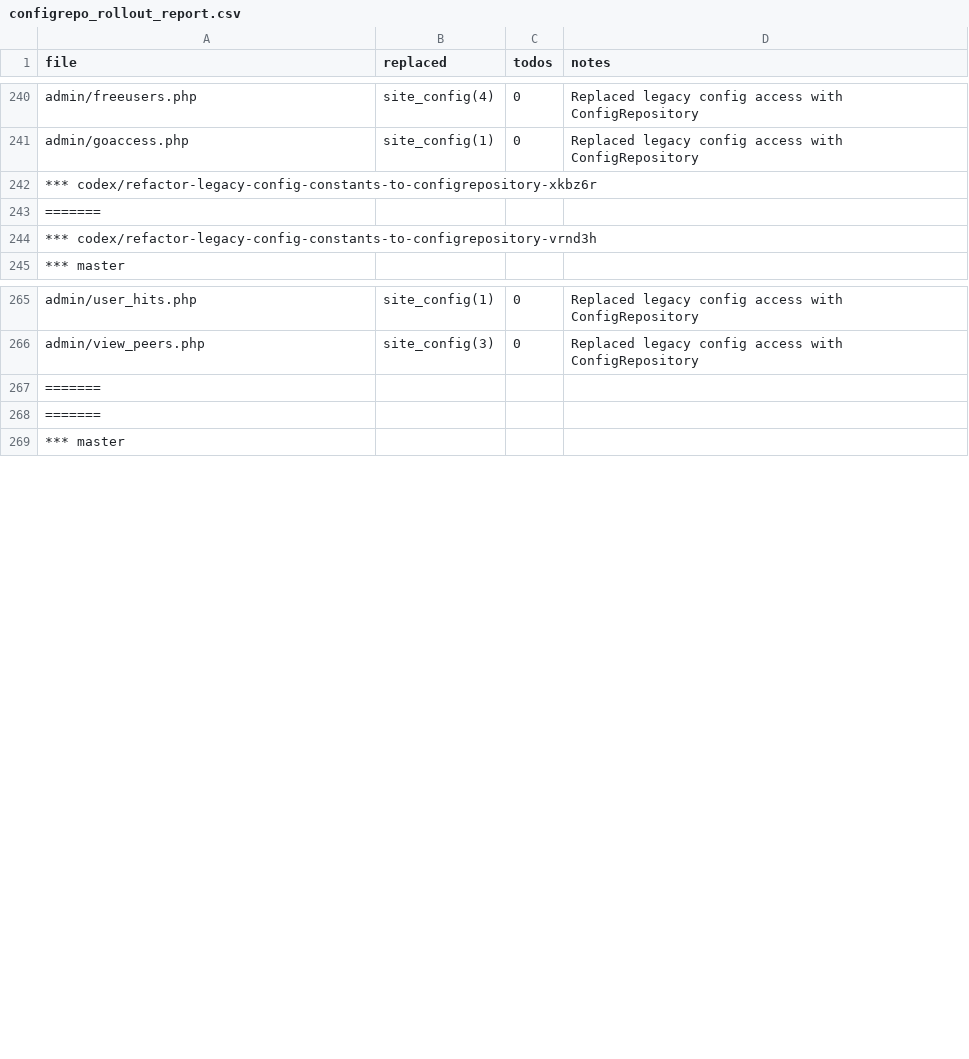
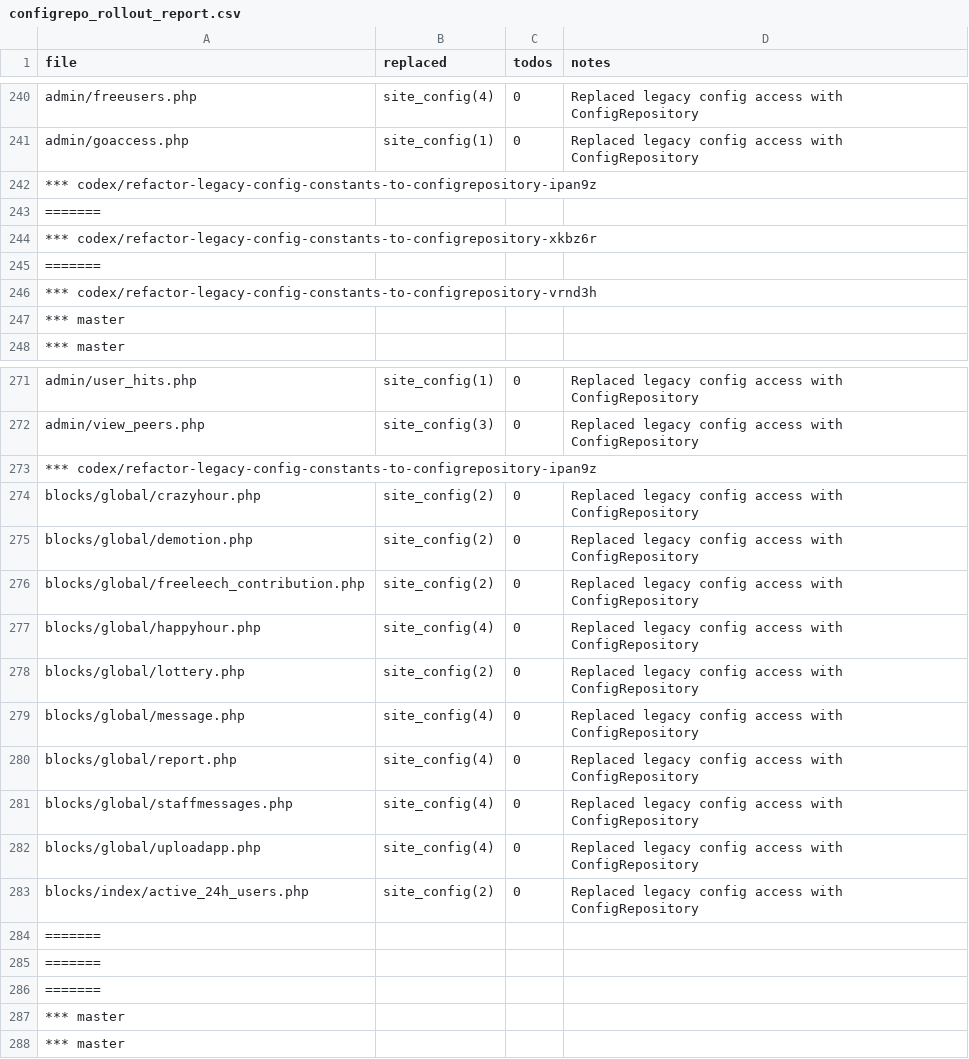
Before and after one commit to trackerone/Pu-239, a CSV file: tools/configrepo_rollout_report.csv, drawn as a sheet; only a part is shown, gaps mark what is left out; the diff covers the shown part only; the diff names each change by its address in the sheet, - before the commit and + after, or states it on an @@ line.

Commit message:
refactor: replace legacy constants/$site_config → ConfigRepository (batch offset=40) (#157)

```diff
--- a/tools/configrepo_rollout_report.csv
+++ b/tools/configrepo_rollout_report.csv
+row 242: *** codex/refactor-legacy-config-constants-to-configrepository-ipan9z
+row 243: =======
+row 247: *** master
+row 273: *** codex/refactor-legacy-config-constants-to-configrepository-ipan9z
+row 274: blocks/global/crazyhour.php | site_config(2) | 0 | Replaced legacy config access with ConfigRepository
+row 275: blocks/global/demotion.php | site_config(2) | 0 | Replaced legacy config access with ConfigRepository
+row 276: blocks/global/freeleech_contribution.php | site_config(2) | 0 | Replaced legacy config access with ConfigRepository
+row 277: blocks/global/happyhour.php | site_config(4) | 0 | Replaced legacy config access with ConfigRepository
+row 278: blocks/global/lottery.php | site_config(2) | 0 | Replaced legacy config access with ConfigRepository
+row 279: blocks/global/message.php | site_config(4) | 0 | Replaced legacy config access with ConfigRepository
+row 280: blocks/global/report.php | site_config(4) | 0 | Replaced legacy config access with ConfigRepository
+row 281: blocks/global/staffmessages.php | site_config(4) | 0 | Replaced legacy config access with ConfigRepository
+row 282: blocks/global/uploadapp.php | site_config(4) | 0 | Replaced legacy config access with ConfigRepository
+row 283: blocks/index/active_24h_users.php | site_config(2) | 0 | Replaced legacy config access with ConfigRepository
+row 286: =======
+row 287: *** master
```
Also changed, not shown: 3 added rows elsewhere in this file, 12 other files.
